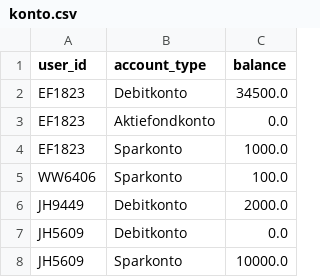
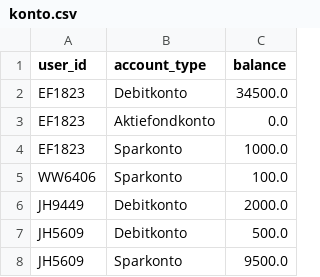
Before and after one commit to BreadPrince/Internetbanken, a CSV file: konto.csv, drawn as a sheet.

```diff
--- a/konto.csv
+++ b/konto.csv
@@ -6,3 +6,3 @@ WW6406,Sparkonto,100.0
 JH9449,Debitkonto,2000.0
-JH5609,Debitkonto,0.0
-JH5609,Sparkonto,10000.0
+JH5609,Debitkonto,500.0
+JH5609,Sparkonto,9500.0
```
Also changed, not shown: saldo.historik.csv, 1 other file.
